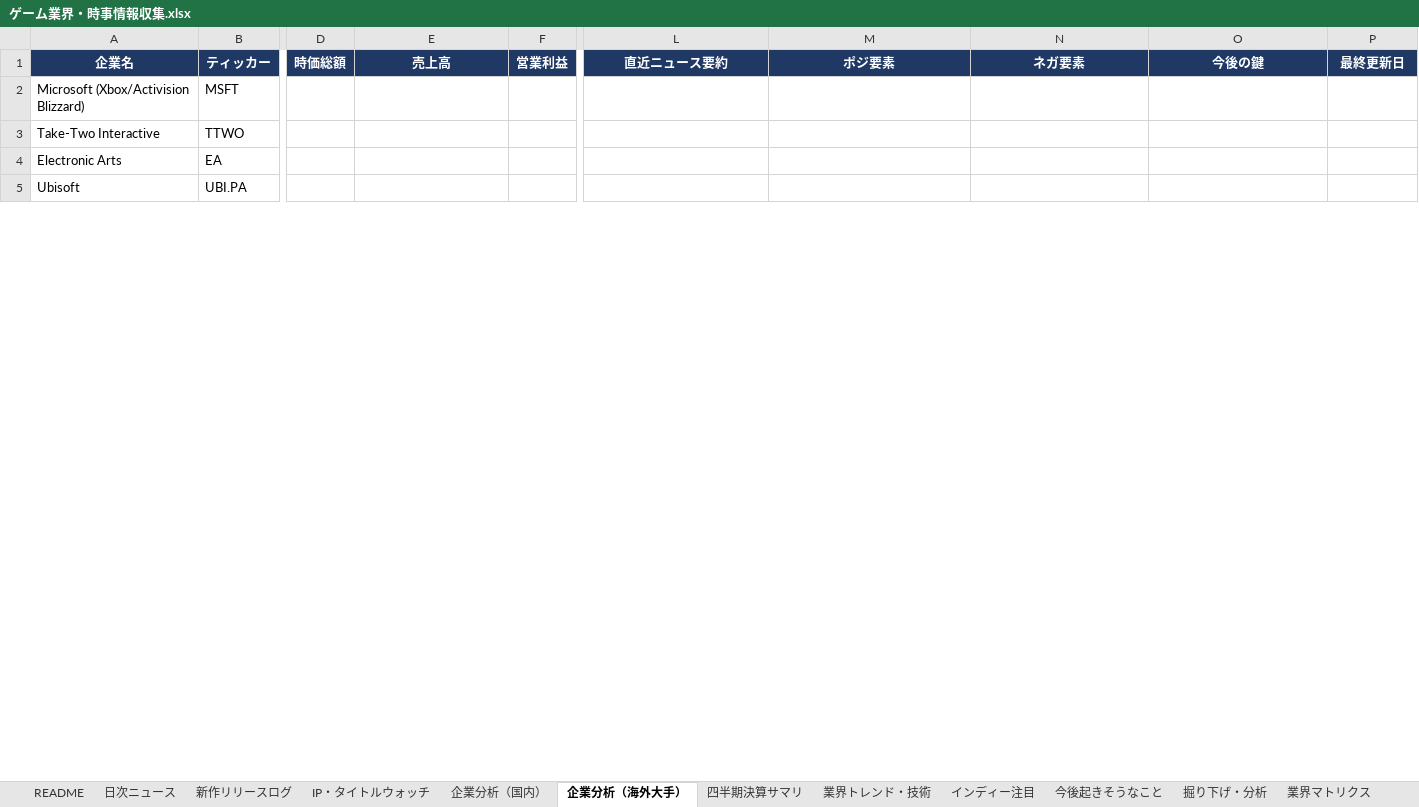
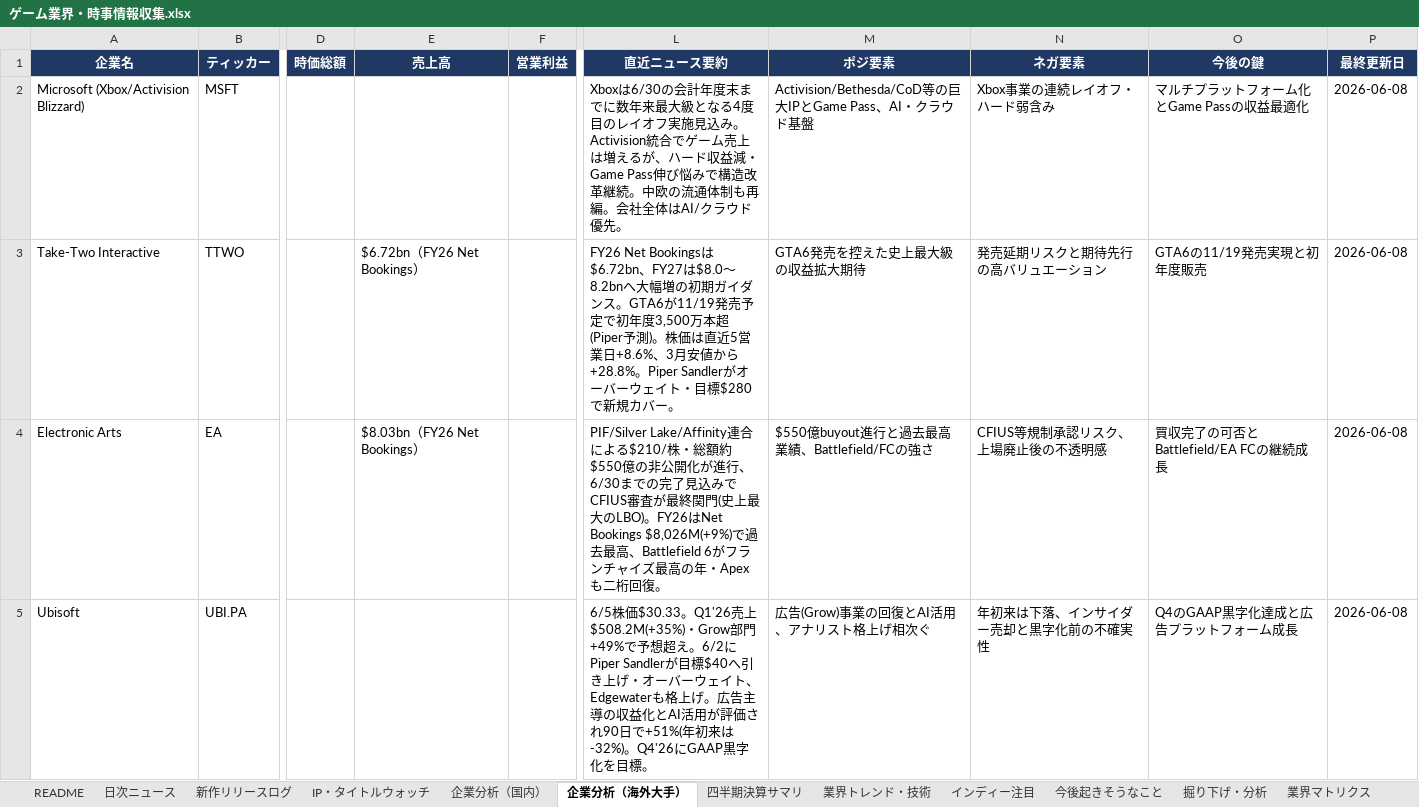
Before and after one commit to norimichitakesue2/game-industry-tracker, an Excel workbook: master/ゲーム業界・時事情報収集.xlsx, sheet 企業分析（海外大手）, drawn as a sheet; only a part is shown, gaps mark what is left out; values as stored, in another font and other column widths than the file's, no borders; the diff covers the shown part only; the diff names each change by its address in the sheet, - before the commit and + after, or states it on an @@ line.

```diff
--- a/master/ゲーム業界・時事情報収集.xlsx (sheet 企業分析（海外大手）)
+++ b/master/ゲーム業界・時事情報収集.xlsx (sheet 企業分析（海外大手）)
-L2 (直近ニュース要約): (empty)
+L2 (直近ニュース要約): Xboxは6/30の会計年度末までに数年来最大級となる4度目のレイオフ実施見込み。Activision統合でゲーム売上は増えるが、ハード収益減・Game Pass伸び悩みで構造改革継続。中欧の流通体制も再編。会社全体はAI/クラウド優先。
-M2 (ポジ要素): (empty)
+M2 (ポジ要素): Activision/Bethesda/CoD等の巨大IPとGame Pass、AI・クラウド基盤
-N2 (ネガ要素): (empty)
+N2 (ネガ要素): Xbox事業の連続レイオフ・ハード弱含み
-O2 (今後の鍵): (empty)
+O2 (今後の鍵): マルチプラットフォーム化とGame Passの収益最適化
-P2:P5 (最終更新日): (empty)
+P2:P5 (最終更新日): 2026-06-08
-E3 (売上高): (empty)
+E3 (売上高): $6.72bn（FY26 Net Bookings）
-L3 (直近ニュース要約): (empty)
+L3 (直近ニュース要約): FY26 Net Bookingsは$6.72bn、FY27は$8.0〜8.2bnへ大幅増の初期ガイダンス。GTA6が11/19発売予定で初年度3,500万本超(Piper予測)。株価は直近5営業日+8.6%、3月安値から+28.8%。Piper Sandlerがオーバーウェイト・目標$280で新規カバー。
-M3 (ポジ要素): (empty)
+M3 (ポジ要素): GTA6発売を控えた史上最大級の収益拡大期待
-N3 (ネガ要素): (empty)
+N3 (ネガ要素): 発売延期リスクと期待先行の高バリュエーション
-O3 (今後の鍵): (empty)
+O3 (今後の鍵): GTA6の11/19発売実現と初年度販売
-E4 (売上高): (empty)
+E4 (売上高): $8.03bn（FY26 Net Bookings）
-L4 (直近ニュース要約): (empty)
+L4 (直近ニュース要約): PIF/Silver Lake/Affinity連合による$210/株・総額約$550億の非公開化が進行、6/30までの完了見込みでCFIUS審査が最終関門(史上最大のLBO)。FY26はNet Bookings $8,026M(+9%)で過去最高、Battlefield 6がフランチャイズ最高の年・Apexも二桁回復。
-M4 (ポジ要素): (empty)
+M4 (ポジ要素): $550億buyout進行と過去最高業績、Battlefield/FCの強さ
-N4 (ネガ要素): (empty)
+N4 (ネガ要素): CFIUS等規制承認リスク、上場廃止後の不透明感
-O4 (今後の鍵): (empty)
+O4 (今後の鍵): 買収完了の可否とBattlefield/EA FCの継続成長
-L5 (直近ニュース要約): (empty)
+L5 (直近ニュース要約): 6/5株価$30.33。Q1'26売上$508.2M(+35%)・Grow部門+49%で予想超え。6/2にPiper Sandlerが目標$40へ引き上げ・オーバーウェイト、Edgewaterも格上げ。広告主導の収益化とAI活用が評価され90日で+51%(年初来は-32%)。Q4'26にGAAP黒字化を目標。
-M5 (ポジ要素): (empty)
+M5 (ポジ要素): 広告(Grow)事業の回復とAI活用、アナリスト格上げ相次ぐ
-N5 (ネガ要素): (empty)
+N5 (ネガ要素): 年初来は下落、インサイダー売却と黒字化前の不確実性
-O5 (今後の鍵): (empty)
+O5 (今後の鍵): Q4のGAAP黒字化達成と広告プラットフォーム成長
```
Also changed, not shown: 36 edited cells elsewhere in this sheet, sheet 企業分析（国内）, sheet IP・タイトルウォッチ, 26 other files.
